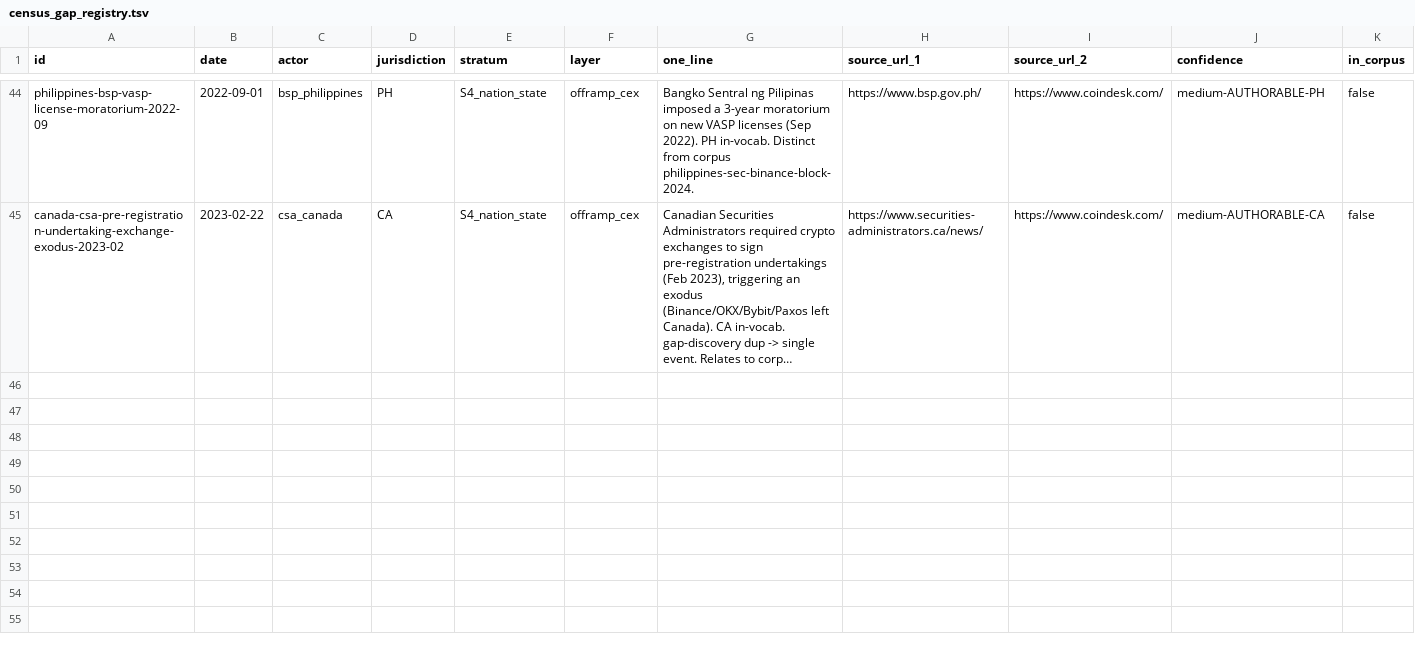
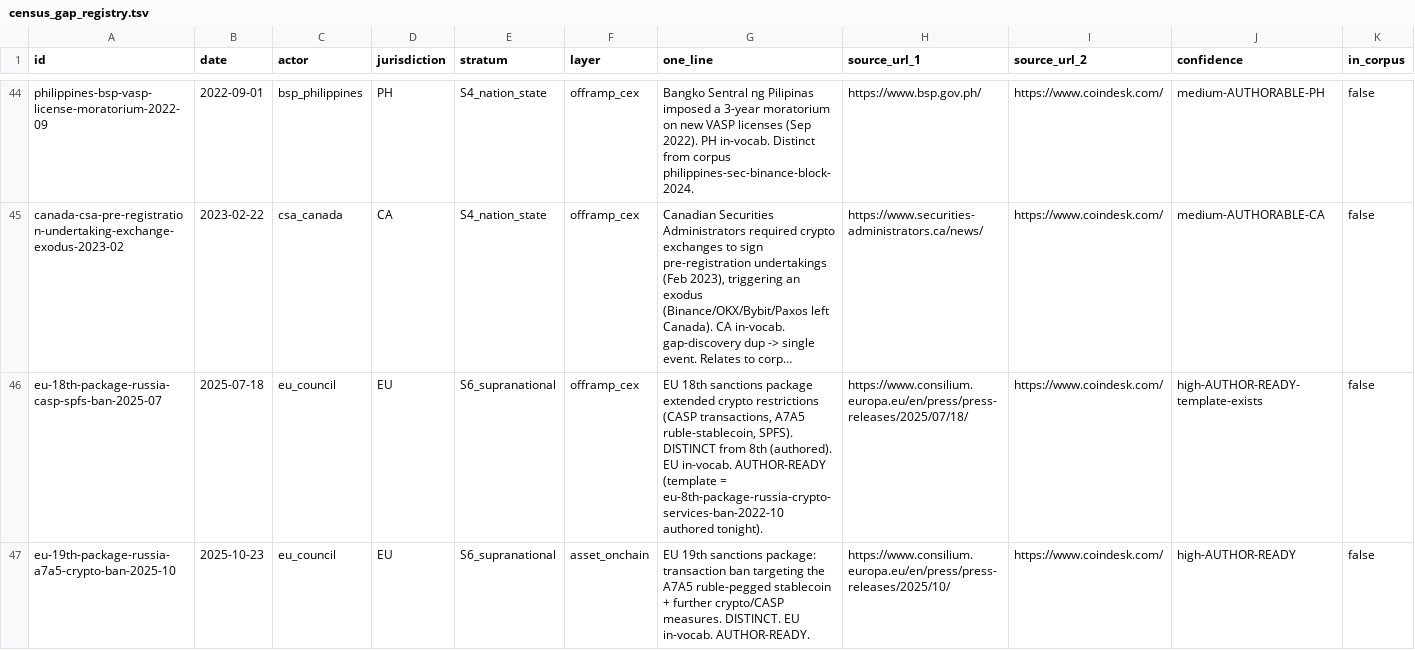
Before and after one commit to chnyangs/censorship-event-database, a TSV file: analysis/census_gap_registry.tsv, drawn as a sheet; only a part is shown, gaps mark what is left out; long unchanged cells end in …; the diff covers the shown part only; the diff names each change by its address in the sheet, - before the commit and + after, or states it on an @@ line.

```diff
--- a/analysis/census_gap_registry.tsv
+++ b/analysis/census_gap_registry.tsv
+row 46: eu-18th-package-russia-casp-spfs-ban-2025-07 | 2025-07-18 | eu_council | EU | S6_supranational | offramp_cex | EU 18th sanctions package extended crypto restrictions (CASP transactions, A7A5 ruble-stablecoin, SPFS). DISTINCT from 8th (authored). EU in-vocab. AUTHOR-READY (template = eu-8th-package-russia-crypto-services-ban-2022-10 authored tonight). | https://www.consilium.europa.eu/en/press/press-releases/2025/07/18/ | https://www.coindesk.com/ | high-AUTHOR-READY-template-exists | false
+row 47: eu-19th-package-russia-a7a5-crypto-ban-2025-10 | 2025-10-23 | eu_council | EU | S6_supranational | asset_onchain | EU 19th sanctions package: transaction ban targeting the A7A5 ruble-pegged stablecoin + further crypto/CASP measures. DISTINCT. EU in-vocab. AUTHOR-READY. | https://www.consilium.europa.eu/en/press/press-releases/2025/10/ | https://www.coindesk.com/ | high-AUTHOR-READY | false
```
Also changed, not shown: 1 added row elsewhere in this file, 2 other files.
